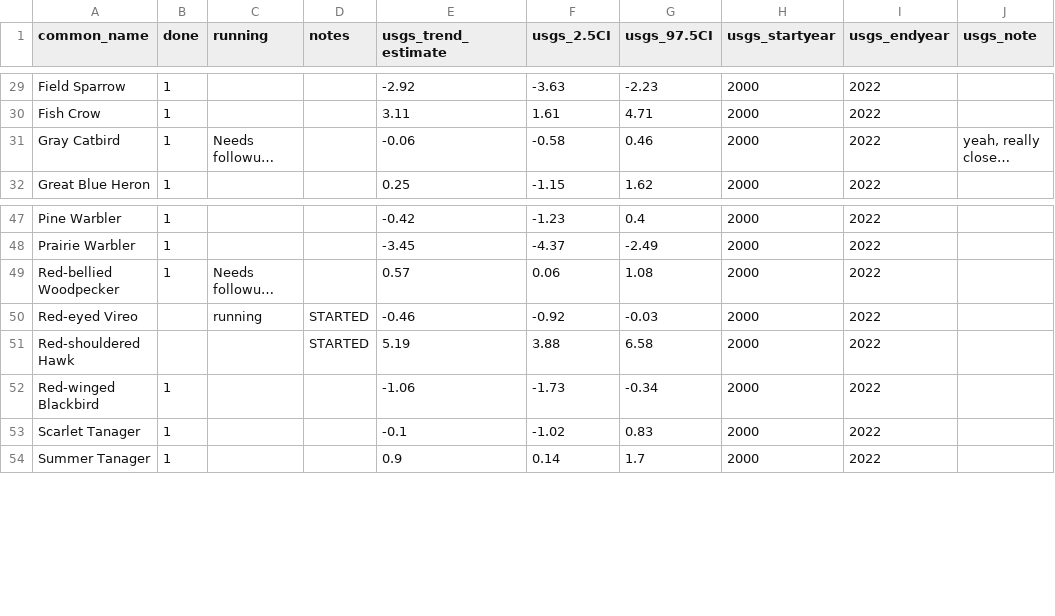
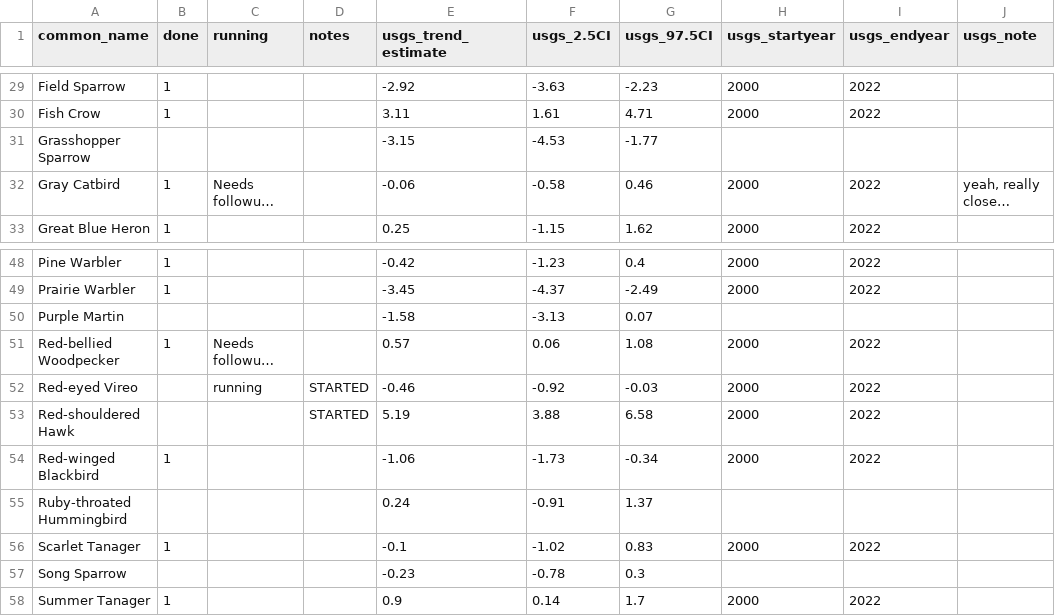
Before and after one commit to hurlbertlab/mbbs-analysis, a CSV file: data/bbs-regional/species-list-usgs-regional-trend.csv, drawn as a sheet; only a part is shown, gaps mark what is left out; long unchanged cells end in …; the diff names each change by its address in the sheet, - before the commit and + after, or states it on an @@ line.

Commit message:
add 4 sp to usgs regional trend

```diff
--- a/data/bbs-regional/species-list-usgs-regional-trend.csv
+++ b/data/bbs-regional/species-list-usgs-regional-trend.csv
+row 31: Grasshopper Sparrow |  |  |  | -3.15 | -4.53 | -1.77
+row 50: Purple Martin |  |  |  | -1.58 | -3.13 | 0.07
+row 55: Ruby-throated Hummingbird |  |  |  | 0.24 | -0.91 | 1.37
+row 57: Song Sparrow |  |  |  | -0.23 | -0.78 | 0.3
```
